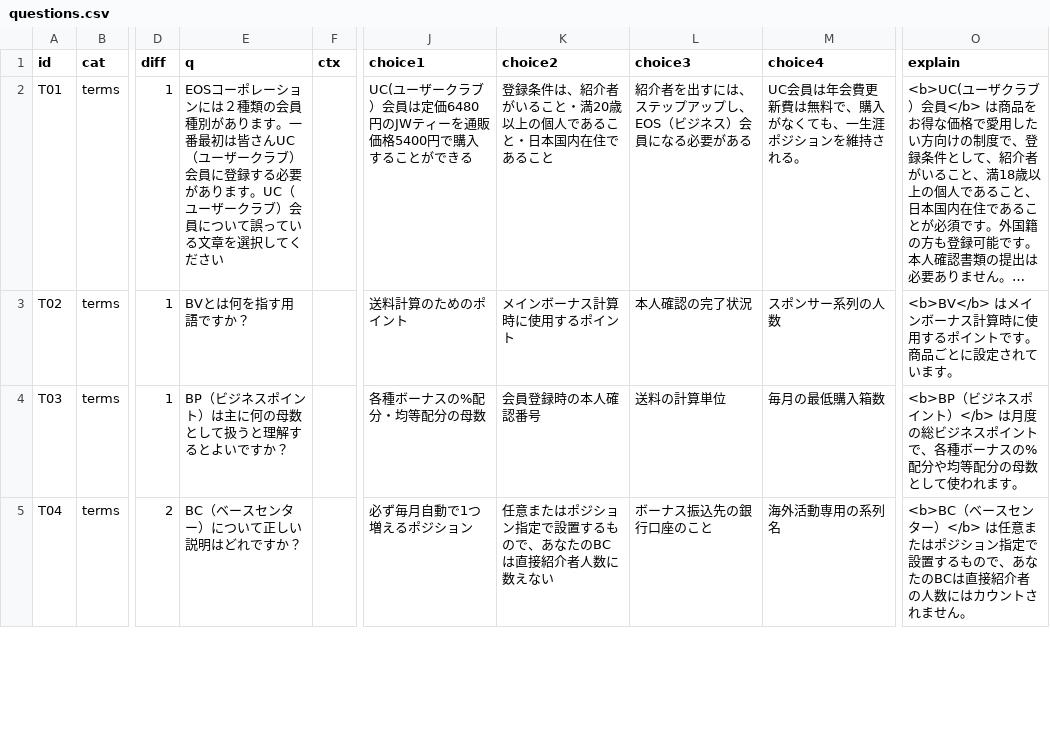
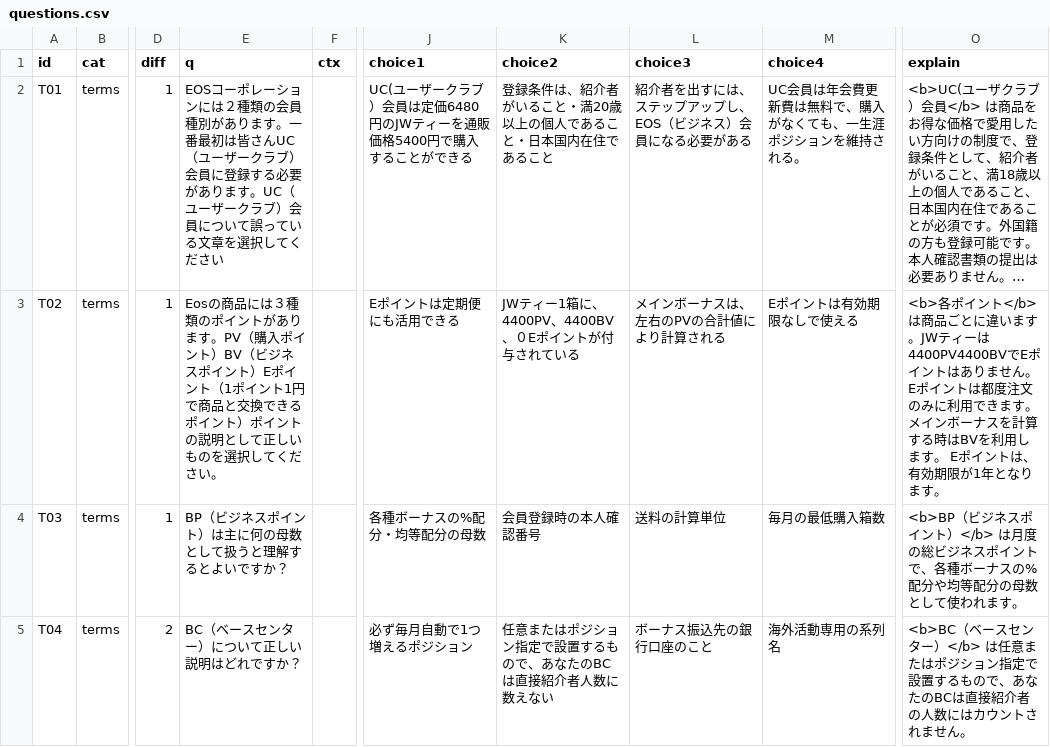
Before and after one commit to TokiToki-mori/eos-study-quiz, a CSV file: questions.csv, drawn as a sheet; only a part is shown, gaps mark what is left out; long unchanged cells end in …; the diff names each change by its address in the sheet, - before the commit and + after, or states it on an @@ line.

Commit message:
Update questions.csv from editor.html

```diff
--- a/questions.csv
+++ b/questions.csv
-E3 (q): BVとは何を指す用語ですか？
+E3 (q): Eosの商品には３種類のポイントがあります。PV（購入ポイント）BV（ビジネスポイント）Eポイント（1ポイント1円で商品と交換できるポイント）ポイントの説明として正しいものを選択してください。
-J3 (choice1): 送料計算のためのポイント
+J3 (choice1): Eポイントは定期便にも活用できる
-K3 (choice2): メインボーナス計算時に使用するポイント
+K3 (choice2): JWティー1箱に、4400PV、4400BV、０Eポイントが付与されている
-L3 (choice3): 本人確認の完了状況
+L3 (choice3): メインボーナスは、左右のPVの合計値により計算される
-M3 (choice4): スポンサー系列の人数
+M3 (choice4): Eポイントは有効期限なしで使える
-O3 (explain): <b>BV</b> はメインボーナス計算時に使用するポイントです。商品ごとに設定されています。
+O3 (explain): <b>各ポイント</b> は商品ごとに違います。JWティーは4400PV4400BVでEポイントはありません。 Eポイントは都度注文のみに利用できます。 メインボーナスを計算する時はBVを利用します。 Eポイントは、有効期限が1年となります。
```
